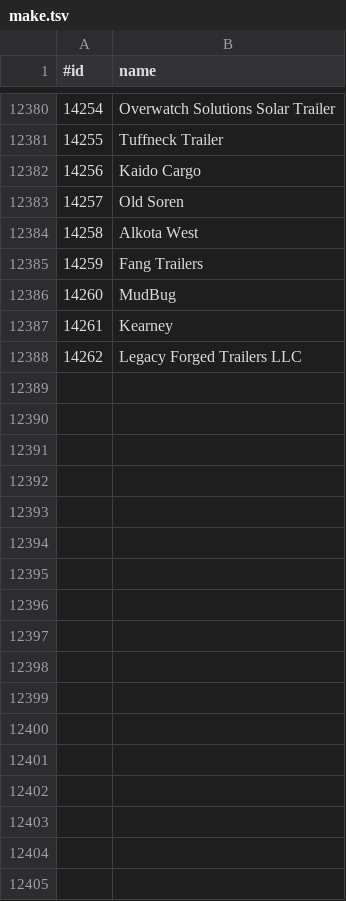
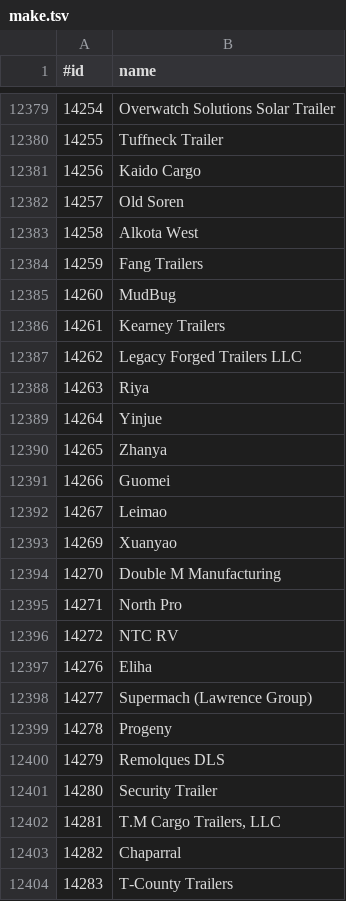
Before and after one commit to AIKitLLC/nhtsa-edge-api, a TSV file: data/vpic/make.tsv, drawn as a sheet; only a part is shown, gaps mark what is left out; the diff covers the shown part only.

```diff
--- a/data/vpic/make.tsv
+++ b/data/vpic/make.tsv
@@ -12386,3 +12385,20 @@
 14260	MudBug
-14261	Kearney
+14261	Kearney Trailers
 14262	Legacy Forged Trailers LLC
+14263	Riya
+14264	Yinjue
+14265	Zhanya
+14266	Guomei
+14267	Leimao
+14269	Xuanyao
+14270	Double M Manufacturing
+14271	North Pro
+14272	NTC RV
+14276	Eliha
+14277	Supermach (Lawrence Group)
+14278	Progeny
+14279	Remolques DLS
+14280	Security Trailer
+14281	T.M Cargo Trailers, LLC
+14282	Chaparral
+14283	T-County Trailers
```
Also changed, not shown: 23 added rows, 1 removed row and 1 edited cell elsewhere in this file, data/vpic/manufacturer.tsv, data/vpic/model.tsv, 36 other files.
